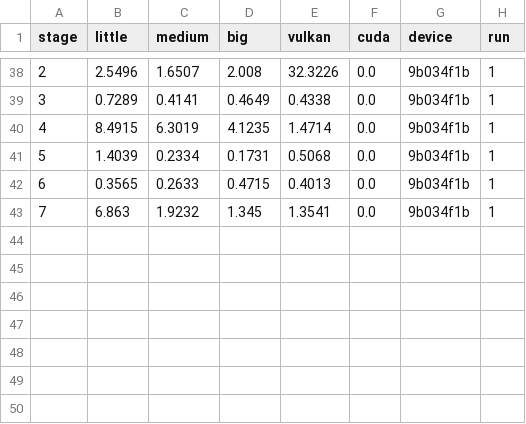
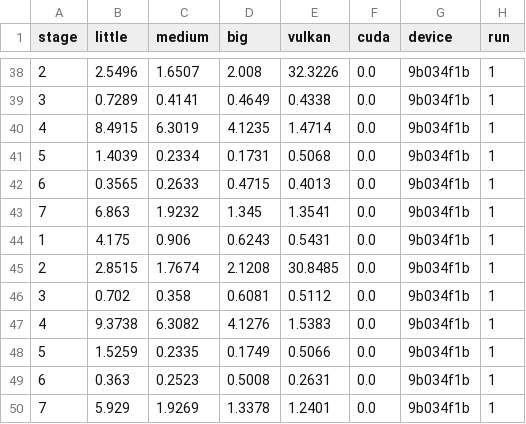
Before and after one commit to ucsc-redwood/better-together, a CSV file: data/bm_logs/9b034f1b/tree/vk/fully.csv, drawn as a sheet; only a part is shown, gaps mark what is left out.

```diff
--- a/data/bm_logs/9b034f1b/tree/vk/fully.csv
+++ b/data/bm_logs/9b034f1b/tree/vk/fully.csv
@@ -43 +43,8 @@ stage,little,medium,big,vulkan,cuda,device,run
 7,6.863,1.9232,1.345,1.3541,0.0,9b034f1b,1
+1,4.175,0.906,0.6243,0.5431,0.0,9b034f1b,1
+2,2.8515,1.7674,2.1208,30.8485,0.0,9b034f1b,1
+3,0.702,0.358,0.6081,0.5112,0.0,9b034f1b,1
+4,9.3738,6.3082,4.1276,1.5383,0.0,9b034f1b,1
+5,1.5259,0.2335,0.1749,0.5066,0.0,9b034f1b,1
+6,0.363,0.2523,0.5008,0.2631,0.0,9b034f1b,1
+7,5.929,1.9269,1.3378,1.2401,0.0,9b034f1b,1
```
Also changed, not shown: 4 other files.
